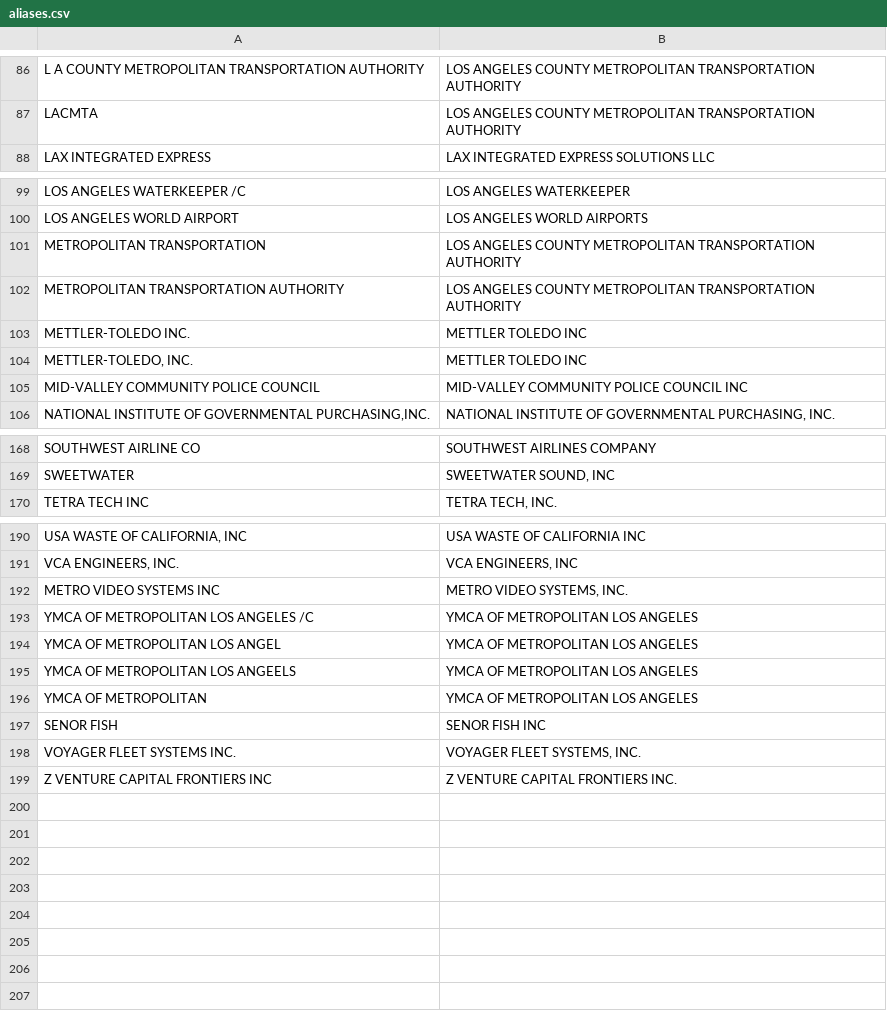
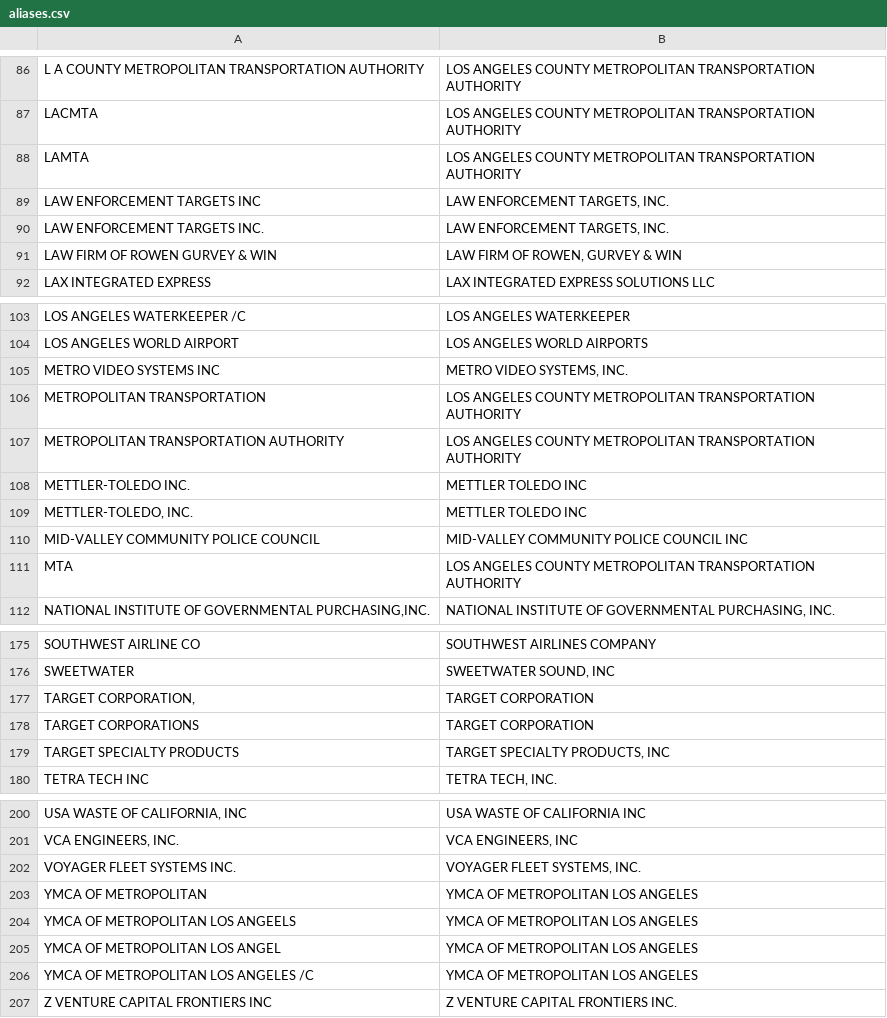
Before and after one commit to LosAngelesController/checkbook-ingest, a CSV file: aliases.csv, drawn as a sheet; only a part is shown, gaps mark what is left out; the diff names each change by its address in the sheet, - before the commit and + after, or states it on an @@ line.

Commit message:
ingest script

```diff
--- a/aliases.csv
+++ b/aliases.csv
+row 88: LAMTA | LOS ANGELES COUNTY METROPOLITAN TRANSPORTATION AUTHORITY
+row 89: LAW ENFORCEMENT TARGETS INC | LAW ENFORCEMENT TARGETS, INC.
+row 90: LAW ENFORCEMENT TARGETS INC. | LAW ENFORCEMENT TARGETS, INC.
+row 91: LAW FIRM OF ROWEN GURVEY & WIN | LAW FIRM OF ROWEN, GURVEY & WIN
@@ row 192 moved to row 105: METRO VIDEO SYSTEMS INC @@
+row 111: MTA | LOS ANGELES COUNTY METROPOLITAN TRANSPORTATION AUTHORITY
+row 177: TARGET CORPORATION, | TARGET CORPORATION
+row 178: TARGET CORPORATIONS | TARGET CORPORATION
+row 179: TARGET SPECIALTY PRODUCTS | TARGET SPECIALTY PRODUCTS, INC
@@ row 198 moved to row 202: VOYAGER FLEET SYSTEMS INC. @@
@@ row 196 moved to row 203: YMCA OF METROPOLITAN @@
@@ row 195 moved to row 204: YMCA OF METROPOLITAN LOS ANGEELS @@
@@ row 194 moved to row 205: YMCA OF METROPOLITAN LOS ANGEL @@
@@ row 197 moved to row 153: SENOR FISH @@
```
